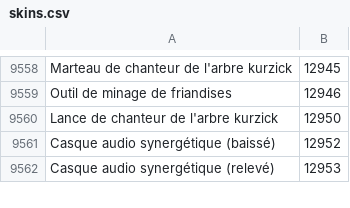
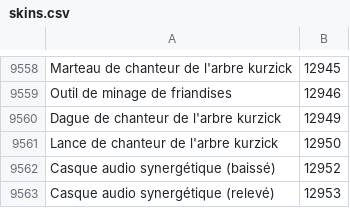
Before and after one commit to Pandraghon/gw2api-namesearch, a CSV file: fr/skins.csv, drawn as a sheet; only a part is shown, gaps mark what is left out.

```diff
--- a/fr/skins.csv
+++ b/fr/skins.csv
@@ -9559,2 +9559,3 @@
 "Outil de minage de friandises",12946
+"Dague de chanteur de l'arbre kurzick",12949
 "Lance de chanteur de l'arbre kurzick",12950
```
Also changed, not shown: de/skins.csv, en/skins.csv, 9 other files.
